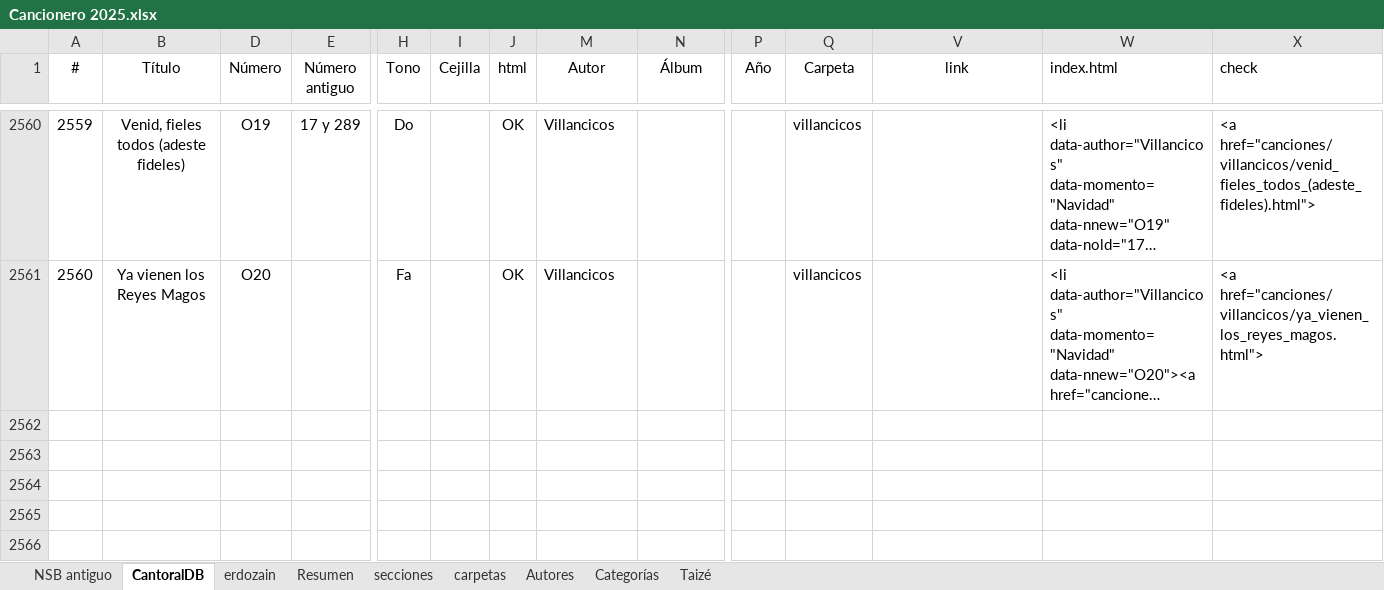
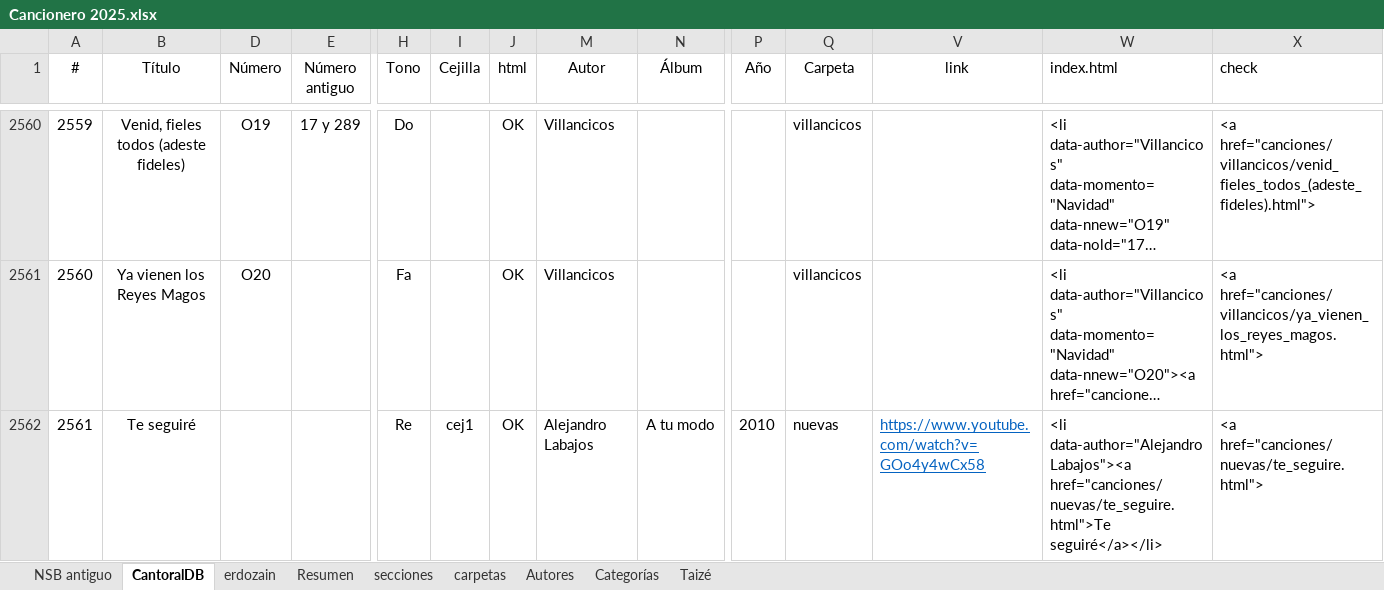
Before and after one commit to JuanjoML1/cantoralNSB, an Excel workbook: ignore/Cancionero 2025.xlsx, sheet CantoralDB, drawn as a sheet; only a part is shown, gaps mark what is left out; long unchanged cells end in …; values as stored, in another font and other column widths than the file's, no borders; conditional formats and table styles not drawn; rows hold the shown columns only; the diff names each change by its address in the sheet, - before the commit and + after, or states it on an @@ line.

Commit message:
añadida "te seguire"

```diff
--- a/ignore/Cancionero 2025.xlsx (sheet CantoralDB)
+++ b/ignore/Cancionero 2025.xlsx (sheet CantoralDB)
+row 2562: 2561 | Te seguiré |  |  | Re | cej1 | OK | Alejandro Labajos | A tu modo | 2010 | nuevas | https://www.youtube.com/watch?v=GOo4y4wCx58 | <li data-author="Alejandro Labajos"><a href="canciones/nuevas/te_seguire.html">Te seguiré</a></li> | <a href="canciones/nuevas/te_seguire.html">
```
Also changed, not shown: sheet Resumen, sheet carpetas, sheet secciones, hidden cells, 2 other files.
